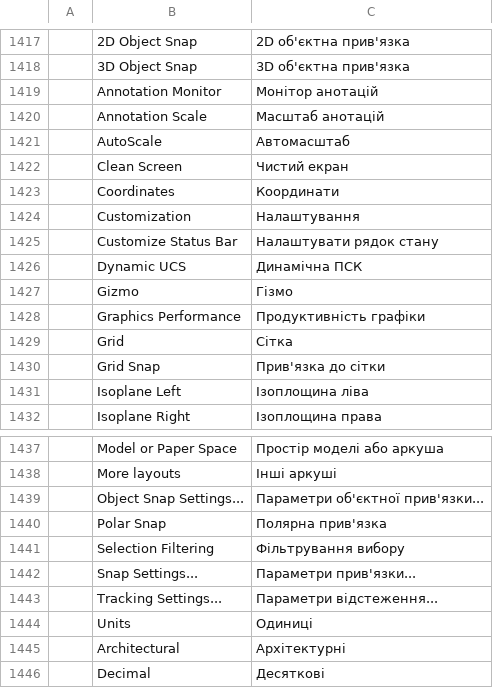
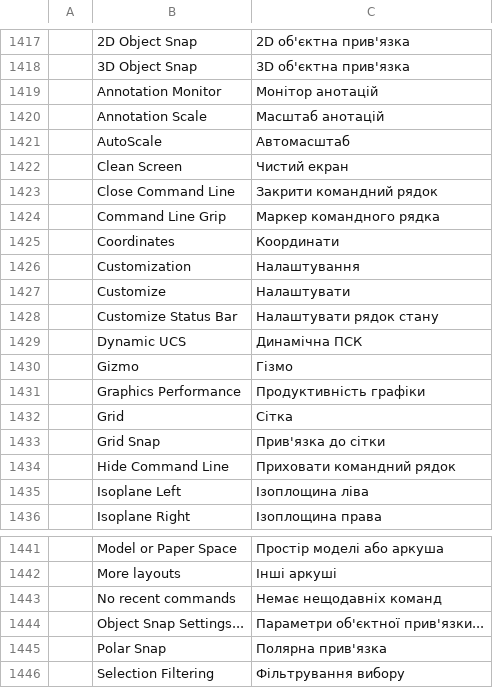
Before and after one commit to KaanAlper/AsenaCAD, a TSV file: crates/ui-egui/src/i18n/uk.tsv, drawn as a sheet; only a part is shown, gaps mark what is left out; the shorter side is filled out with more unchanged rows.

Commit message:
feat(ui): AutoCAD command line bar
The floating command line is laid out as AutoCAD 2026's: centred over the
bottom of the drawing area, 60% of its width, 27 pt tall with square corners
and 3 pt above its bottom edge. Left to right: the drag grip, close ×
(COMMANDLINEHIDE; COMMANDLINE or Ctrl+9 brings it back) and Customize on a
lighter block, the recent-commands button (prompt icon and ▾, listing the
commands used lately; choosing one runs it), the input field with the dim
italic "Type a command" placeholder, and the history toggle ▴ at the right
end bound to the existing history window (F2). Customize offers the history
height and Options. COMMANDLINE and COMMANDLINEHIDE are UI commands.

Typing, AutoComplete, prompts, clickable keywords and the history lines are
unchanged; the cmdline tests now take the bar's rectangle from cmdbar.

```diff
--- a/crates/ui-egui/src/i18n/uk.tsv
+++ b/crates/ui-egui/src/i18n/uk.tsv
@@ -1422,4 +1422,7 @@
 	Clean Screen	Чистий екран
+	Close Command Line	Закрити командний рядок
+	Command Line Grip	Маркер командного рядка
 	Coordinates	Координати
 	Customization	Налаштування
+	Customize	Налаштувати
 	Customize Status Bar	Налаштувати рядок стану
@@ -1430,2 +1433,3 @@
 	Grid Snap	Прив'язка до сітки
+	Hide Command Line	Приховати командний рядок
 	Isoplane Left	Ізоплощина ліва
@@ -1438,2 +1442,3 @@
 	More layouts	Інші аркуші
+	No recent commands	Немає нещодавніх команд
 	Object Snap Settings...	Параметри об'єктної прив'язки...
```
Also changed, not shown: 8 other files.
